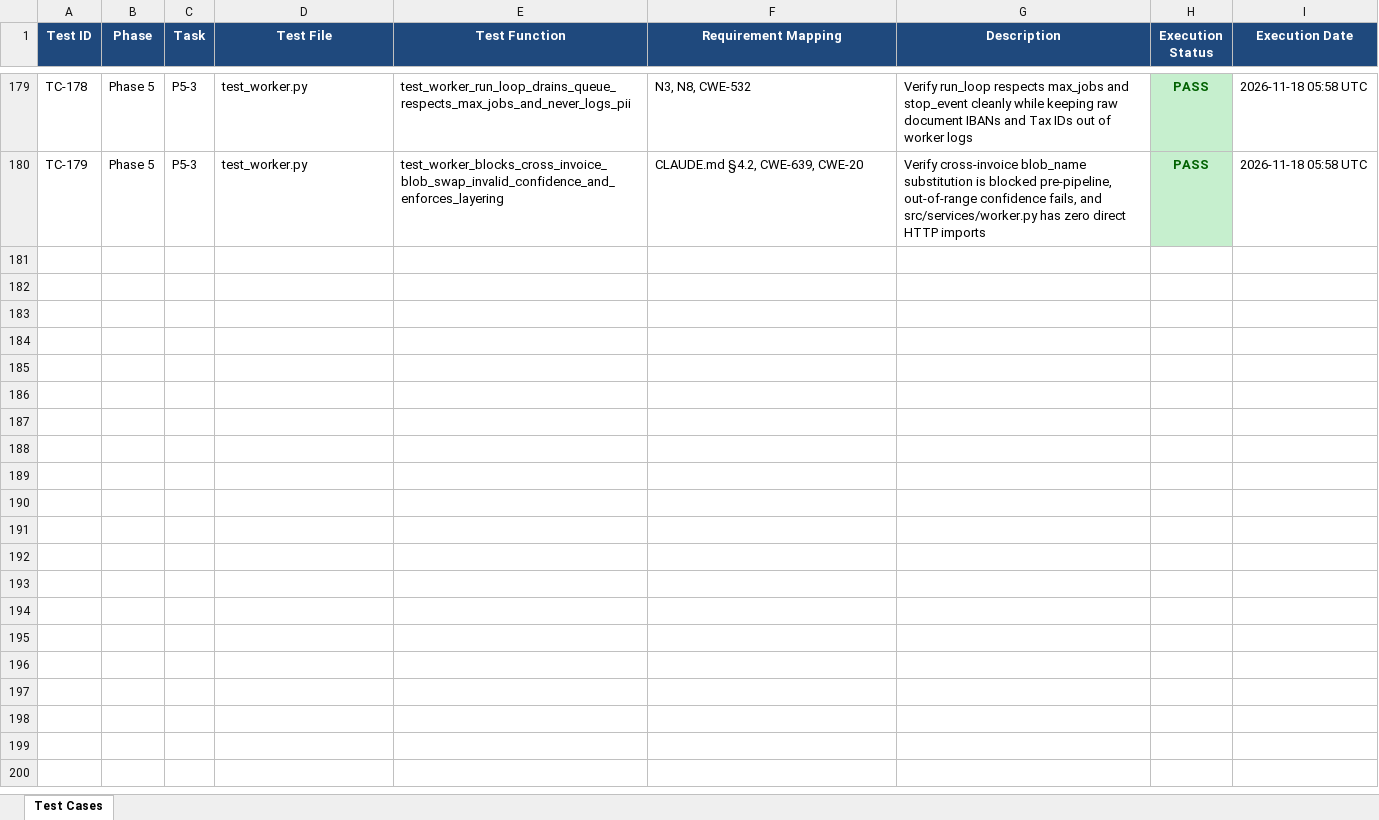
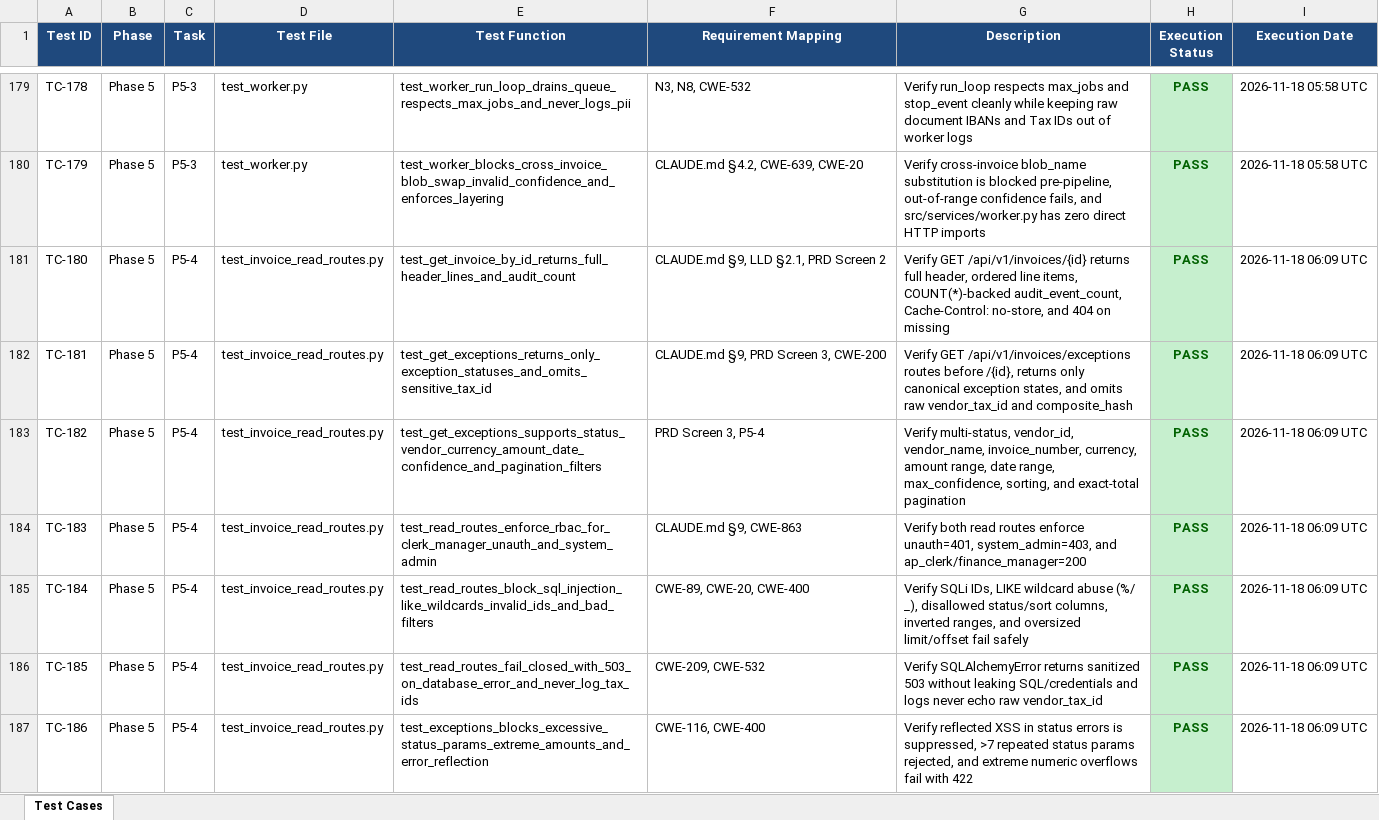
Before and after one commit to lokesh-repaka/enterprise-ap-invoice-automation, an Excel workbook: docs/TEST_CASES.xlsx, sheet Test Cases, drawn as a sheet; only a part is shown, gaps mark what is left out; values as stored, in another font and other column widths than the file's, no borders; the diff names each change by its address in the sheet, - before the commit and + after, or states it on an @@ line.

```diff
--- a/docs/TEST_CASES.xlsx (sheet Test Cases)
+++ b/docs/TEST_CASES.xlsx (sheet Test Cases)
+row 181: TC-180 | Phase 5 | P5-4 | test_invoice_read_routes.py | test_get_invoice_by_id_returns_full_header_lines_and_audit_count | CLAUDE.md §9, LLD §2.1, PRD Screen 2 | Verify GET /api/v1/invoices/{id} returns full header, ordered line items, COUNT(*)-backed audit_event_count, Cache-Control: no-store, and 404 on missing | PASS | 2026-11-18 06:09 UTC
+row 182: TC-181 | Phase 5 | P5-4 | test_invoice_read_routes.py | test_get_exceptions_returns_only_exception_statuses_and_omits_sensitive_tax_id | CLAUDE.md §9, PRD Screen 3, CWE-200 | Verify GET /api/v1/invoices/exceptions routes before /{id}, returns only canonical exception states, and omits raw vendor_tax_id and composite_hash | PASS | 2026-11-18 06:09 UTC
+row 183: TC-182 | Phase 5 | P5-4 | test_invoice_read_routes.py | test_get_exceptions_supports_status_vendor_currency_amount_date_confidence_and_pagination_filters | PRD Screen 3, P5-4 | Verify multi-status, vendor_id, vendor_name, invoice_number, currency, amount range, date range, max_confidence, sorting, and exact-total pagination | PASS | 2026-11-18 06:09 UTC
+row 184: TC-183 | Phase 5 | P5-4 | test_invoice_read_routes.py | test_read_routes_enforce_rbac_for_clerk_manager_unauth_and_system_admin | CLAUDE.md §9, CWE-863 | Verify both read routes enforce unauth=401, system_admin=403, and ap_clerk/finance_manager=200 | PASS | 2026-11-18 06:09 UTC
+row 185: TC-184 | Phase 5 | P5-4 | test_invoice_read_routes.py | test_read_routes_block_sql_injection_like_wildcards_invalid_ids_and_bad_filters | CWE-89, CWE-20, CWE-400 | Verify SQLi IDs, LIKE wildcard abuse (%/ _), disallowed status/sort columns, inverted ranges, and oversized limit/offset fail safely | PASS | 2026-11-18 06:09 UTC
+row 186: TC-185 | Phase 5 | P5-4 | test_invoice_read_routes.py | test_read_routes_fail_closed_with_503_on_database_error_and_never_log_tax_ids | CWE-209, CWE-532 | Verify SQLAlchemyError returns sanitized 503 without leaking SQL/credentials and logs never echo raw vendor_tax_id | PASS | 2026-11-18 06:09 UTC
+row 187: TC-186 | Phase 5 | P5-4 | test_invoice_read_routes.py | test_exceptions_blocks_excessive_status_params_extreme_amounts_and_error_reflection | CWE-116, CWE-400 | Verify reflected XSS in status errors is suppressed, >7 repeated status params rejected, and extreme numeric overflows fail with 422 | PASS | 2026-11-18 06:09 UTC
```
Also changed, not shown: docs/SECURITY_VULNERABILITIES.xlsx, 7 other files.
